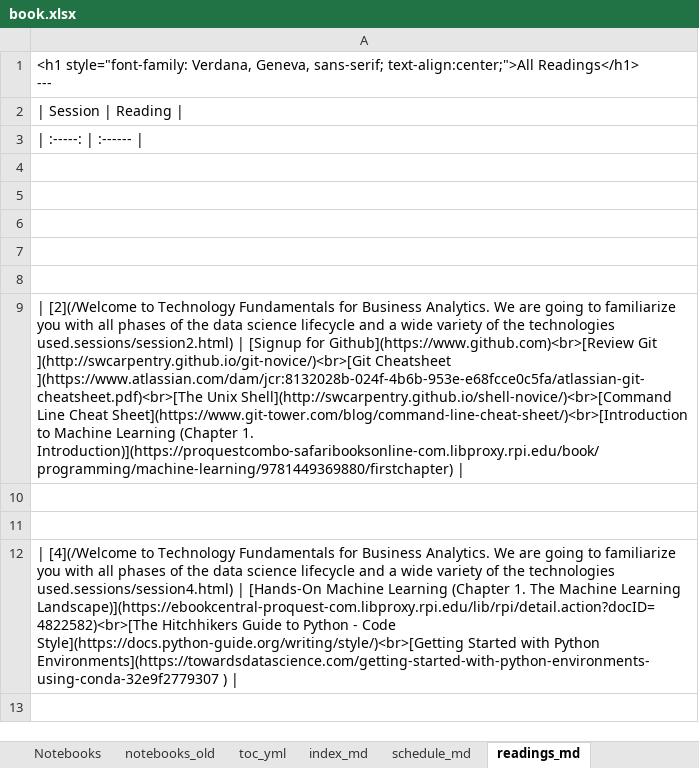
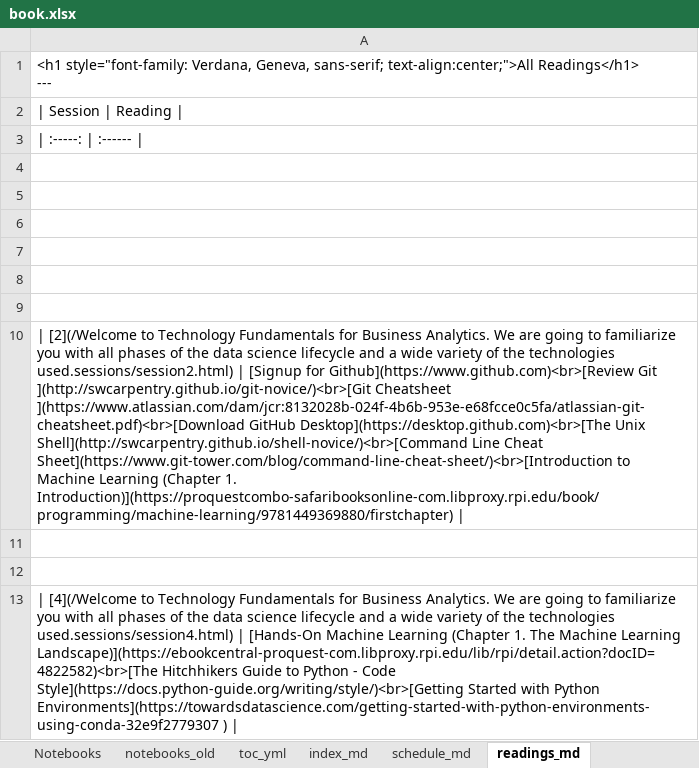
Before and after one commit to RPI-DATA/course-intro-ml-app, an Excel workbook: book.xlsx, sheet readings_md, drawn as a sheet; values as stored, in another font and other column widths than the file's, no borders; addresses are those after the commit; the diff names each change by its address in the sheet, - before the commit and + after, or states it on an @@ line.

```diff
--- a/book.xlsx (sheet readings_md)
+++ b/book.xlsx (sheet readings_md)
+row 9: (empty)
-A10: …](http://swcarpentry.github.io/git-novice/)<br>[Git Cheatsheet ](https://www.atlassian.com/dam/jcr:8132028b-024f-4b6b-953e-e68fcce0c5fa/atlassian-git-cheatsheet.pdf)<br>[The Unix Shell](http://swcarpentry.github.io/shell-novice/)<br>[Command…
+A10: …](http://swcarpentry.github.io/git-novice/)<br>[Git Cheatsheet ](https://www.atlassian.com/dam/jcr:8132028b-024f-4b6b-953e-e68fcce0c5fa/atlassian-git-cheatsheet.pdf)<br>[Download GitHub Desktop](https://desktop.github.com)<br>[The Unix Shell](http://swcarpentry.github.io/shell-novice/)<br>[Command…
```
Also changed, not shown: sheet Readings, sheet session_md, formulas that keep their value, 4 other files.
